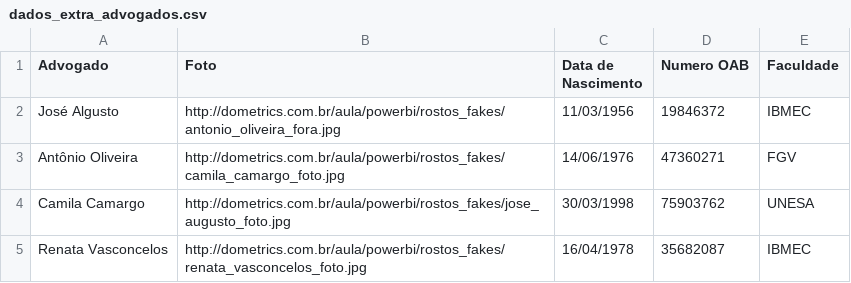
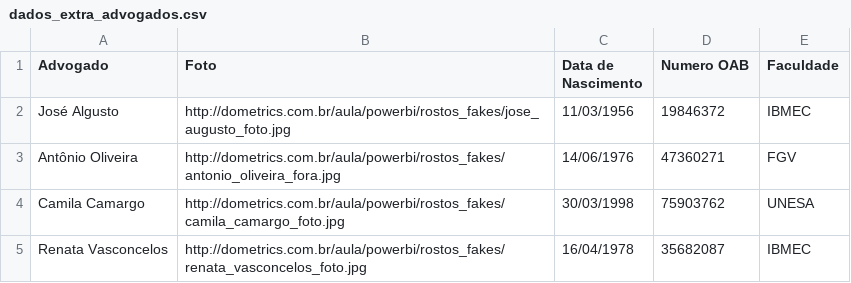
Before and after one commit to alvaroriz/datascience_datasets, a CSV file: dados_extra_advogados.csv, drawn as a sheet.

Commit message:
Update dados_extra_advogados.csv

```diff
--- a/dados_extra_advogados.csv
+++ b/dados_extra_advogados.csv
@@ -1,5 +1,5 @@
 Advogado;Foto;Data de Nascimento;Numero OAB;Faculdade
-José Algusto;http://dometrics.com.br/aula/powerbi/rostos_fakes/antonio_oliveira_fora.jpg;11/03/1956;19846372;IBMEC
-Antônio Oliveira;http://dometrics.com.br/aula/powerbi/rostos_fakes/camila_camargo_foto.jpg;14/06/1976;47360271;FGV
-Camila Camargo;http://dometrics.com.br/aula/powerbi/rostos_fakes/jose_augusto_foto.jpg;30/03/1998;75903762;UNESA
+José Algusto;http://dometrics.com.br/aula/powerbi/rostos_fakes/jose_augusto_foto.jpg;11/03/1956;19846372;IBMEC
+Antônio Oliveira;http://dometrics.com.br/aula/powerbi/rostos_fakes/antonio_oliveira_fora.jpg;14/06/1976;47360271;FGV
+Camila Camargo;http://dometrics.com.br/aula/powerbi/rostos_fakes/camila_camargo_foto.jpg;30/03/1998;75903762;UNESA
 Renata Vasconcelos;http://dometrics.com.br/aula/powerbi/rostos_fakes/renata_vasconcelos_foto.jpg;16/04/1978;35682087;IBMEC
```
